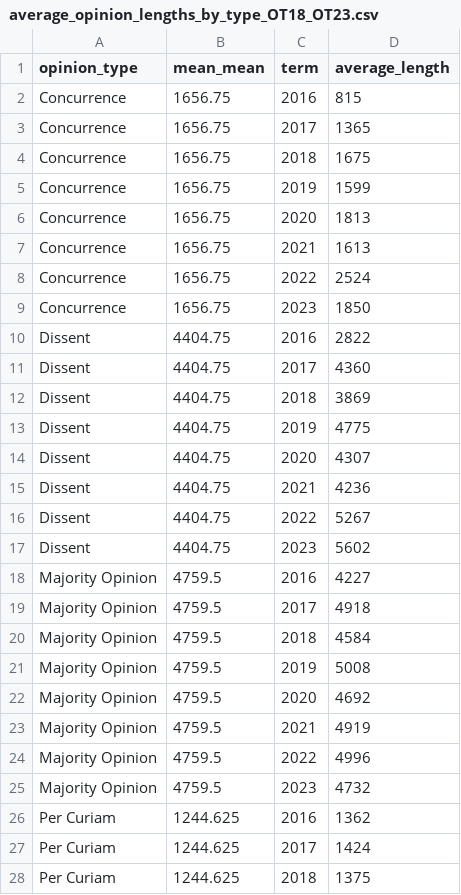
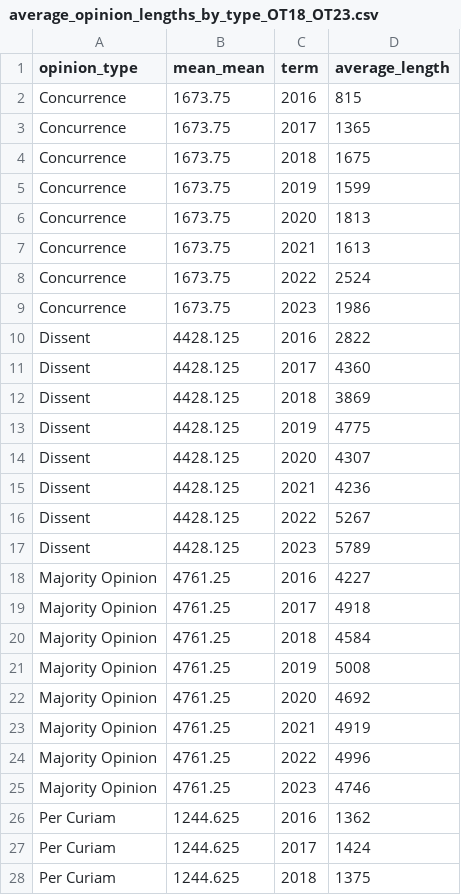
Before and after one commit to JakeTruscott/jaketruscott.github.io, a CSV file: _scotuswatch/stat_pack_OT23/Statpack Replication Data/Decisions/Opinion Lengths/average_opinion_lengths_by_type_OT18_OT23.csv, drawn as a sheet; only a part is shown.

```diff
--- a/_scotuswatch/stat_pack_OT23/Statpack Replication Data/Decisions/Opinion Lengths/average_opinion_lengths_by_type_OT18_OT23.csv
+++ b/_scotuswatch/stat_pack_OT23/Statpack Replication Data/Decisions/Opinion Lengths/average_opinion_lengths_by_type_OT18_OT23.csv
@@ -1,26 +1,26 @@
 "opinion_type","mean_mean","term","average_length"
-"Concurrence",1656.75,"2016",815
-"Concurrence",1656.75,"2017",1365
-"Concurrence",1656.75,"2018",1675
-"Concurrence",1656.75,"2019",1599
-"Concurrence",1656.75,"2020",1813
-"Concurrence",1656.75,"2021",1613
-"Concurrence",1656.75,"2022",2524
-"Concurrence",1656.75,"2023",1850
-"Dissent",4404.75,"2016",2822
-"Dissent",4404.75,"2017",4360
-"Dissent",4404.75,"2018",3869
-"Dissent",4404.75,"2019",4775
-"Dissent",4404.75,"2020",4307
-"Dissent",4404.75,"2021",4236
-"Dissent",4404.75,"2022",5267
-"Dissent",4404.75,"2023",5602
-"Majority Opinion",4759.5,"2016",4227
-"Majority Opinion",4759.5,"2017",4918
-"Majority Opinion",4759.5,"2018",4584
-"Majority Opinion",4759.5,"2019",5008
-"Majority Opinion",4759.5,"2020",4692
-"Majority Opinion",4759.5,"2021",4919
-"Majority Opinion",4759.5,"2022",4996
-"Majority Opinion",4759.5,"2023",4732
+"Concurrence",1673.75,"2016",815
+"Concurrence",1673.75,"2017",1365
+"Concurrence",1673.75,"2018",1675
+"Concurrence",1673.75,"2019",1599
+"Concurrence",1673.75,"2020",1813
+"Concurrence",1673.75,"2021",1613
+"Concurrence",1673.75,"2022",2524
+"Concurrence",1673.75,"2023",1986
+"Dissent",4428.125,"2016",2822
+"Dissent",4428.125,"2017",4360
+"Dissent",4428.125,"2018",3869
+"Dissent",4428.125,"2019",4775
+"Dissent",4428.125,"2020",4307
+"Dissent",4428.125,"2021",4236
+"Dissent",4428.125,"2022",5267
+"Dissent",4428.125,"2023",5789
+"Majority Opinion",4761.25,"2016",4227
+"Majority Opinion",4761.25,"2017",4918
+"Majority Opinion",4761.25,"2018",4584
+"Majority Opinion",4761.25,"2019",5008
+"Majority Opinion",4761.25,"2020",4692
+"Majority Opinion",4761.25,"2021",4919
+"Majority Opinion",4761.25,"2022",4996
+"Majority Opinion",4761.25,"2023",4746
 "Per Curiam",1244.625,"2016",1362
```
Also changed, not shown: _scotuswatch/stat_pack_OT23/Statpack Replication Data/Decisions/Decision Descriptions/April_Decision_Descriptions_OT23.csv, _scotuswatch/stat_pack_OT23/Statpack Replication Data/Decisions/Decisions by Coalition/decisions_by_coalition_OT23.csv, 57 other files.
